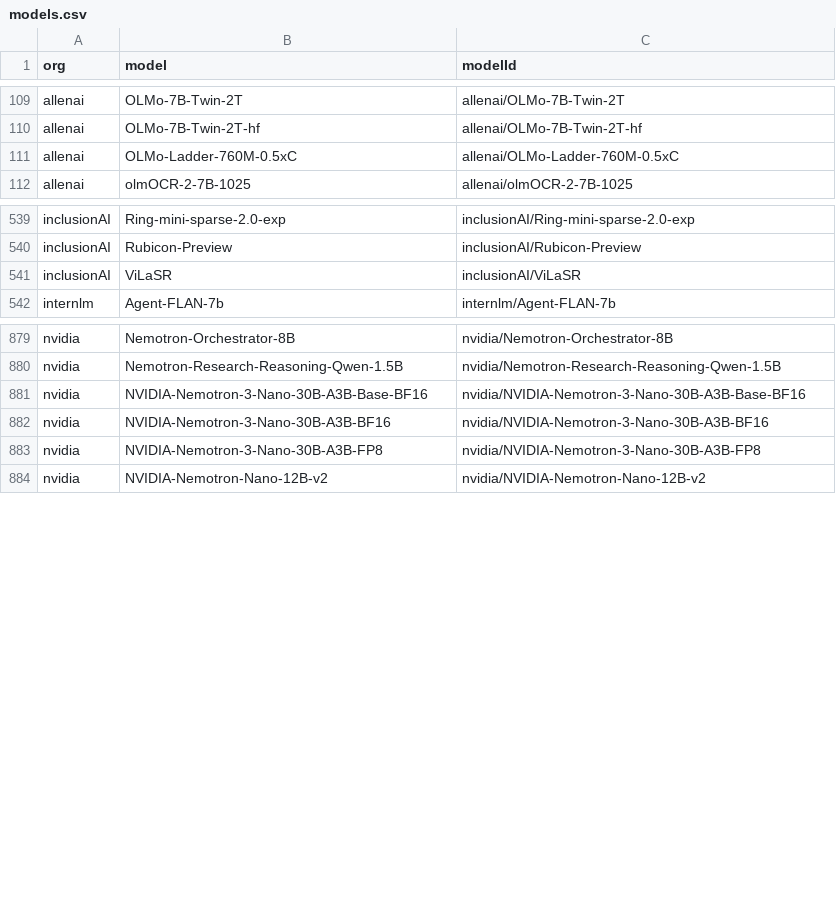
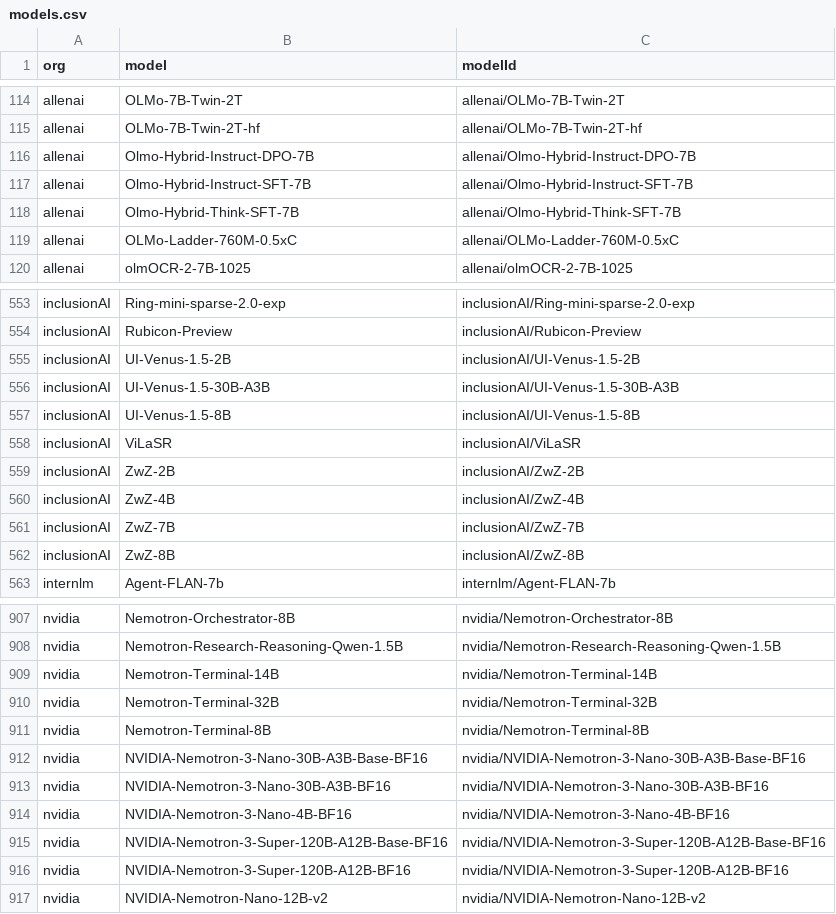
Before and after one commit to Interconnects-AI/tracked-models, a CSV file: models.csv, drawn as a sheet; only a part is shown, gaps mark what is left out; the diff covers the shown part only.

Commit message:
Sync tracked model lists

```diff
--- a/models.csv
+++ b/models.csv
@@ -110,2 +115,5 @@ allenai,OLMo-7B-Twin-2T,allenai/OLMo-7B-Twin-2T
 allenai,OLMo-7B-Twin-2T-hf,allenai/OLMo-7B-Twin-2T-hf
+allenai,Olmo-Hybrid-Instruct-DPO-7B,allenai/Olmo-Hybrid-Instruct-DPO-7B
+allenai,Olmo-Hybrid-Instruct-SFT-7B,allenai/Olmo-Hybrid-Instruct-SFT-7B
+allenai,Olmo-Hybrid-Think-SFT-7B,allenai/Olmo-Hybrid-Think-SFT-7B
 allenai,OLMo-Ladder-760M-0.5xC,allenai/OLMo-Ladder-760M-0.5xC
@@ -540,3 +554,10 @@ inclusionAI,Ring-mini-sparse-2.0-exp,inclusionAI/Ring-mini-sparse-2.0-exp
 inclusionAI,Rubicon-Preview,inclusionAI/Rubicon-Preview
+inclusionAI,UI-Venus-1.5-2B,inclusionAI/UI-Venus-1.5-2B
+inclusionAI,UI-Venus-1.5-30B-A3B,inclusionAI/UI-Venus-1.5-30B-A3B
+inclusionAI,UI-Venus-1.5-8B,inclusionAI/UI-Venus-1.5-8B
 inclusionAI,ViLaSR,inclusionAI/ViLaSR
+inclusionAI,ZwZ-2B,inclusionAI/ZwZ-2B
+inclusionAI,ZwZ-4B,inclusionAI/ZwZ-4B
+inclusionAI,ZwZ-7B,inclusionAI/ZwZ-7B
+inclusionAI,ZwZ-8B,inclusionAI/ZwZ-8B
 internlm,Agent-FLAN-7b,internlm/Agent-FLAN-7b
@@ -880,5 +908,10 @@ nvidia,Nemotron-Orchestrator-8B,nvidia/Nemotron-Orchestrator-8B
 nvidia,Nemotron-Research-Reasoning-Qwen-1.5B,nvidia/Nemotron-Research-Reasoning-Qwen-1.5B
+nvidia,Nemotron-Terminal-14B,nvidia/Nemotron-Terminal-14B
+nvidia,Nemotron-Terminal-32B,nvidia/Nemotron-Terminal-32B
+nvidia,Nemotron-Terminal-8B,nvidia/Nemotron-Terminal-8B
 nvidia,NVIDIA-Nemotron-3-Nano-30B-A3B-Base-BF16,nvidia/NVIDIA-Nemotron-3-Nano-30B-A3B-Base-BF16
 nvidia,NVIDIA-Nemotron-3-Nano-30B-A3B-BF16,nvidia/NVIDIA-Nemotron-3-Nano-30B-A3B-BF16
-nvidia,NVIDIA-Nemotron-3-Nano-30B-A3B-FP8,nvidia/NVIDIA-Nemotron-3-Nano-30B-A3B-FP8
+nvidia,NVIDIA-Nemotron-3-Nano-4B-BF16,nvidia/NVIDIA-Nemotron-3-Nano-4B-BF16
+nvidia,NVIDIA-Nemotron-3-Super-120B-A12B-Base-BF16,nvidia/NVIDIA-Nemotron-3-Super-120B-A12B-Base-BF16
+nvidia,NVIDIA-Nemotron-3-Super-120B-A12B-BF16,nvidia/NVIDIA-Nemotron-3-Super-120B-A12B-BF16
 nvidia,NVIDIA-Nemotron-Nano-12B-v2,nvidia/NVIDIA-Nemotron-Nano-12B-v2
```
Also changed, not shown: 42 added rows and 1 removed row elsewhere in this file, extra_models.csv, 2 other files.
